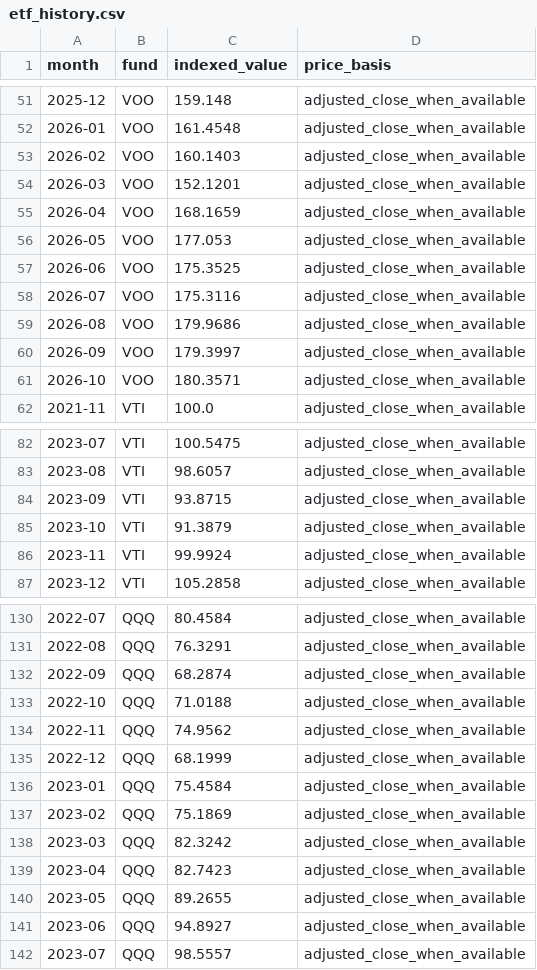
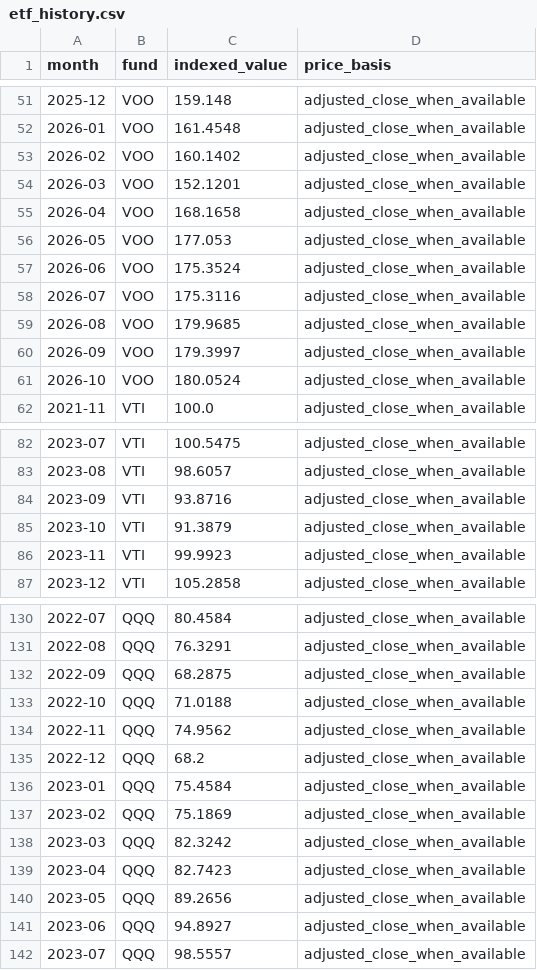
Before and after one commit to iikaitlynii/trading-bot, a CSV file: research/etf_history.csv, drawn as a sheet; only a part is shown, gaps mark what is left out; the diff covers the shown part only.

```diff
--- a/research/etf_history.csv
+++ b/research/etf_history.csv
@@ -52,11 +52,11 @@ month,fund,indexed_value,price_basis
 2026-01,VOO,161.4548,adjusted_close_when_available
-2026-02,VOO,160.1403,adjusted_close_when_available
+2026-02,VOO,160.1402,adjusted_close_when_available
 2026-03,VOO,152.1201,adjusted_close_when_available
-2026-04,VOO,168.1659,adjusted_close_when_available
+2026-04,VOO,168.1658,adjusted_close_when_available
 2026-05,VOO,177.053,adjusted_close_when_available
-2026-06,VOO,175.3525,adjusted_close_when_available
+2026-06,VOO,175.3524,adjusted_close_when_available
 2026-07,VOO,175.3116,adjusted_close_when_available
-2026-08,VOO,179.9686,adjusted_close_when_available
+2026-08,VOO,179.9685,adjusted_close_when_available
 2026-09,VOO,179.3997,adjusted_close_when_available
-2026-10,VOO,180.3571,adjusted_close_when_available
+2026-10,VOO,180.0524,adjusted_close_when_available
 2021-11,VTI,100.0,adjusted_close_when_available
@@ -83,5 +83,5 @@ month,fund,indexed_value,price_basis
 2023-08,VTI,98.6057,adjusted_close_when_available
-2023-09,VTI,93.8715,adjusted_close_when_available
+2023-09,VTI,93.8716,adjusted_close_when_available
 2023-10,VTI,91.3879,adjusted_close_when_available
-2023-11,VTI,99.9924,adjusted_close_when_available
+2023-11,VTI,99.9923,adjusted_close_when_available
 2023-12,VTI,105.2858,adjusted_close_when_available
@@ -131,6 +131,6 @@ month,fund,indexed_value,price_basis
 2022-08,QQQ,76.3291,adjusted_close_when_available
-2022-09,QQQ,68.2874,adjusted_close_when_available
+2022-09,QQQ,68.2875,adjusted_close_when_available
 2022-10,QQQ,71.0188,adjusted_close_when_available
 2022-11,QQQ,74.9562,adjusted_close_when_available
-2022-12,QQQ,68.1999,adjusted_close_when_available
+2022-12,QQQ,68.2,adjusted_close_when_available
 2023-01,QQQ,75.4584,adjusted_close_when_available
@@ -139,3 +139,3 @@ month,fund,indexed_value,price_basis
 2023-04,QQQ,82.7423,adjusted_close_when_available
-2023-05,QQQ,89.2655,adjusted_close_when_available
+2023-05,QQQ,89.2656,adjusted_close_when_available
 2023-06,QQQ,94.8927,adjusted_close_when_available
```
Also changed, not shown: 34 edited cells elsewhere in this file.
